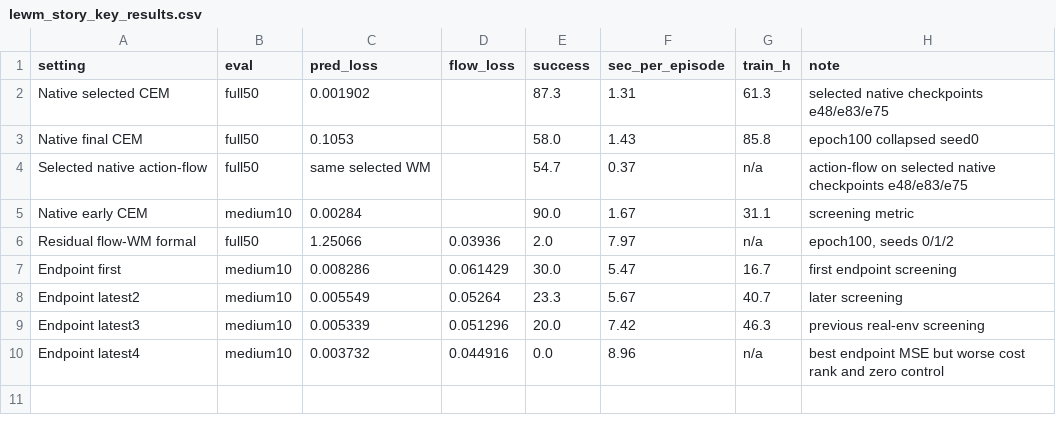
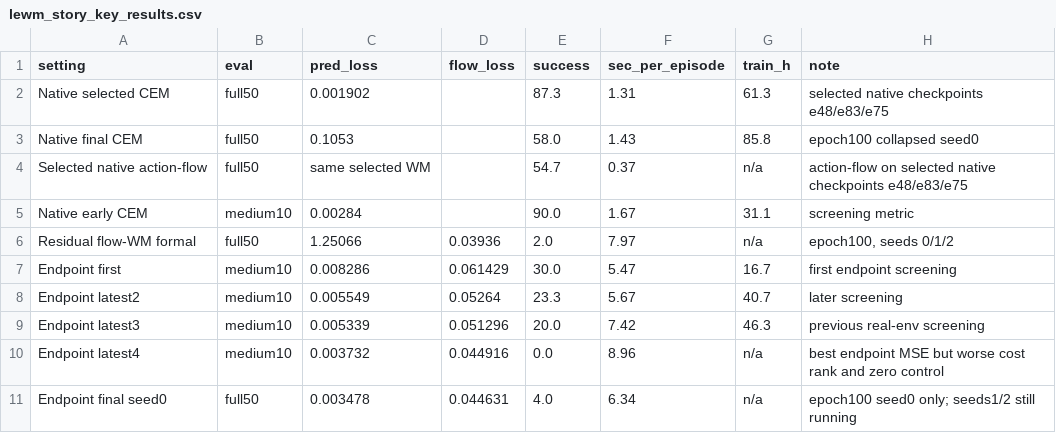
Before and after one commit to thedannyliu/le-wm, a CSV file: docs/assets/lewm_flow_progress_20260611/lewm_story_key_results.csv, drawn as a sheet.

Commit message:
Record endpoint flow final seed0 status

```diff
--- a/docs/assets/lewm_flow_progress_20260611/lewm_story_key_results.csv
+++ b/docs/assets/lewm_flow_progress_20260611/lewm_story_key_results.csv
@@ -10 +10,2 @@ Endpoint latest3,medium10,0.005339,0.051296,20.0,7.42,46.3,previous real-env scr
 Endpoint latest4,medium10,0.003732,0.044916,0.0,8.96,n/a,best endpoint MSE but worse cost rank and zero control
+Endpoint final seed0,full50,0.003478,0.044631,4.0,6.34,n/a,epoch100 seed0 only; seeds1/2 still running
```
Also changed, not shown: docs/assets/lewm_flow_progress_20260611/lewm_cost_rank_summary.csv, 5 other files.
